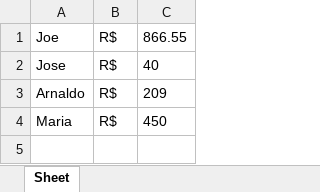
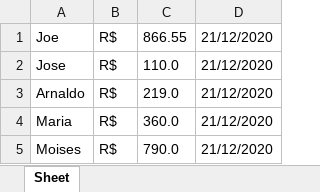
Before and after one commit to rafaelmaframg/debt-book-Caderneta-de-Dividas, an Excel workbook: devedores.xlsx, sheet Sheet, drawn as a sheet; values as stored, in another font and other column widths than the file's, no borders; the diff names each change by its address in the sheet, - before the commit and + after, or states it on an @@ line.

Commit message:
implementação de data

```diff
--- a/devedores.xlsx (sheet Sheet)
+++ b/devedores.xlsx (sheet Sheet)
+column D, rows 1-4: all 21/12/2020
-C2: 40
+C2: 110.0
-C3: 209
+C3: 219.0
-C4: 450
+C4: 360.0
+row 5: Moises | R$ | 790.0 | 21/12/2020
```
Also changed, not shown: 3 other files.
